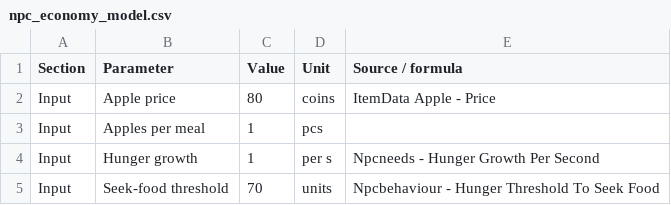
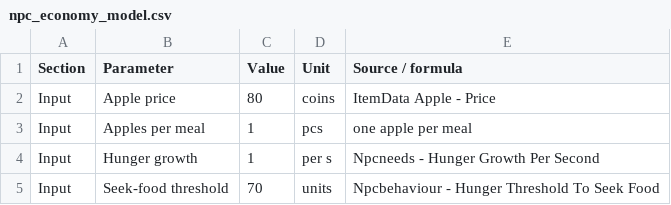
Before and after one commit to MordaSkinA/Module3, a CSV file: npc_economy_model.csv, drawn as a sheet; only a part is shown.

Commit message:
Update npc_economy_model.csv

```diff
--- a/npc_economy_model.csv
+++ b/npc_economy_model.csv
@@ -2,3 +2,3 @@ Section,Parameter,Value,Unit,Source / formula
 Input,Apple price,80,coins,ItemData Apple - Price
-Input,Apples per meal,1,pcs
+Input,Apples per meal,1,pcs,one apple per meal
 Input,Hunger growth,1,per s,Npcneeds - Hunger Growth Per Second
```
